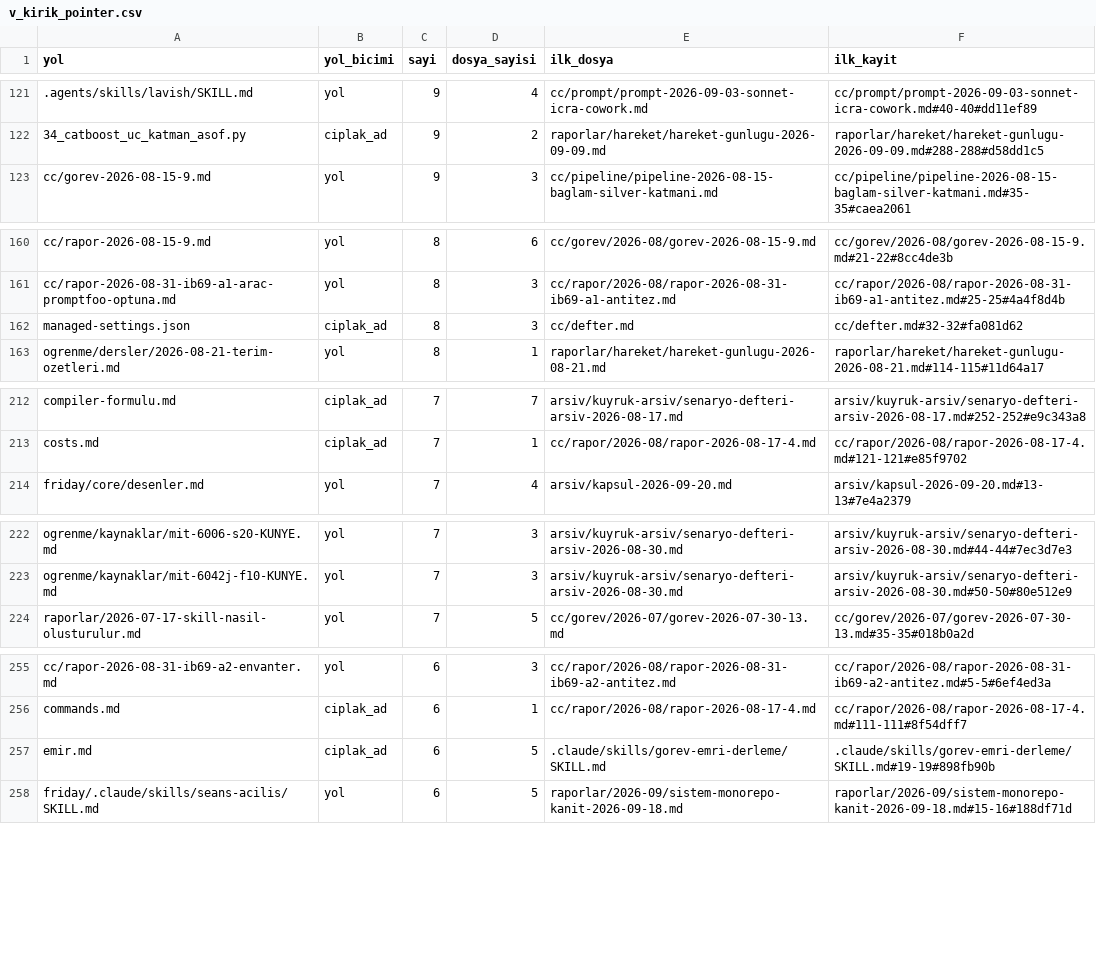
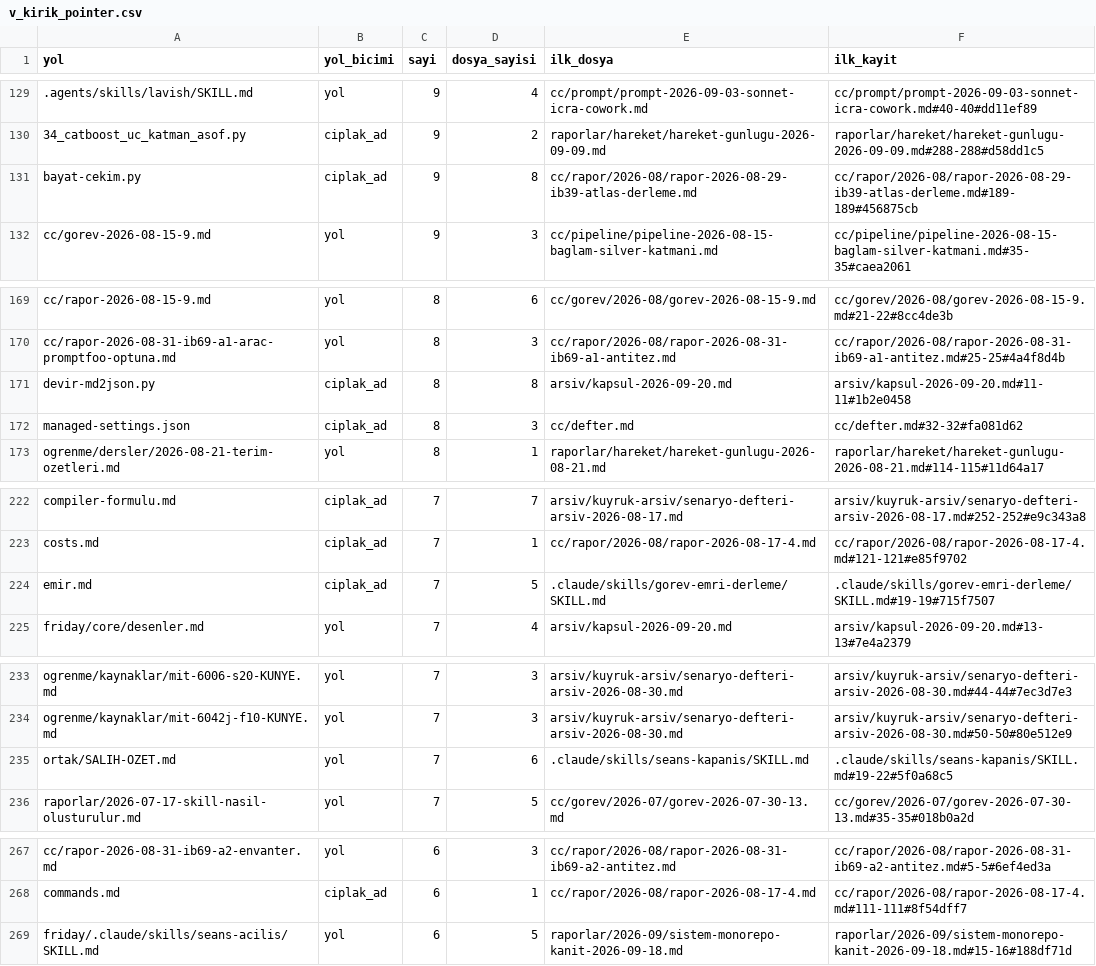
Before and after one commit to salihsahinin/sistem, a CSV file: jarvis/veri/gorunum/v_kirik_pointer.csv, drawn as a sheet; only a part is shown, gaps mark what is left out; removed rows and columns are numbered as before the commit, all else as after; the diff covers the shown part only; the diff names each change by its address in the sheet, - before the commit and + after, or states it on an @@ line.

```diff
--- a/jarvis/veri/gorunum/v_kirik_pointer.csv
+++ b/jarvis/veri/gorunum/v_kirik_pointer.csv
+row 131: bayat-cekim.py | ciplak_ad | 9 | 8 | cc/rapor/2026-08/rapor-2026-08-29-ib39-atlas-derleme.md | cc/rapor/2026-08/rapor-2026-08-29-ib39-atlas-derleme.md#189-189#456875cb
+row 171: devir-md2json.py | ciplak_ad | 8 | 8 | arsiv/kapsul-2026-09-20.md | arsiv/kapsul-2026-09-20.md#11-11#1b2e0458
+row 224: emir.md | ciplak_ad | 7 | 5 | .claude/skills/gorev-emri-derleme/SKILL.md | .claude/skills/gorev-emri-derleme/SKILL.md#19-19#715f7507
+row 235: ortak/SALIH-OZET.md | yol | 7 | 6 | .claude/skills/seans-kapanis/SKILL.md | .claude/skills/seans-kapanis/SKILL.md#19-22#5f0a68c5
-row 257: emir.md | ciplak_ad | 6 | 5 | .claude/skills/gorev-emri-derleme/SKILL.md | .claude/skills/gorev-emri-derleme/SKILL.md#19-19#898fb90b
```
Also changed, not shown: 23 added rows, 3 removed rows and 6 edited cells elsewhere in this file, jarvis/veri/gorunum/v_hareket_gunluk.csv, jarvis/veri/gorunum/v_loop_aday.csv, 47 other files.
